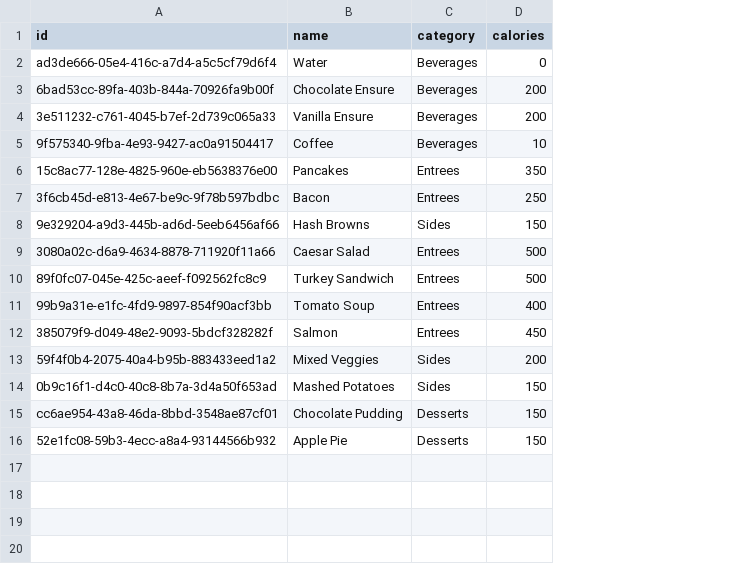
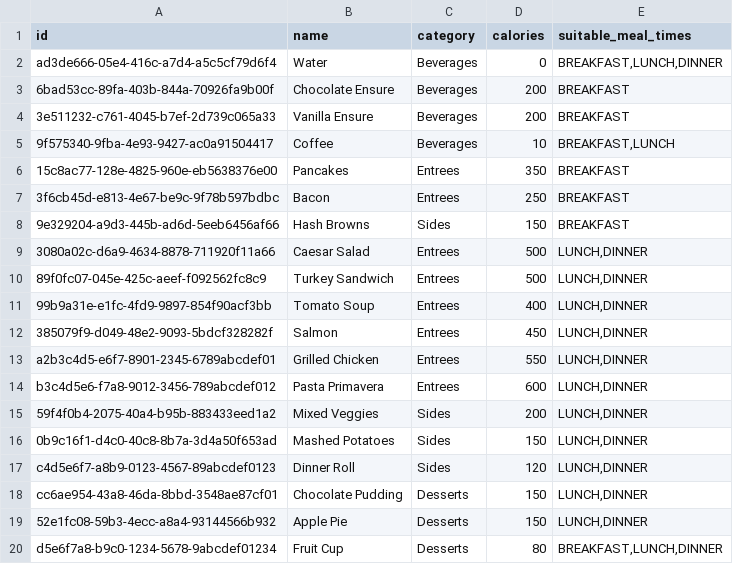
Before and after one commit to QuokkaPride/banquet, a CSV file: prisma/seed/rawData/recipes.csv, drawn as a sheet; the diff names each change by its address in the sheet, - before the commit and + after, or states it on an @@ line.

```diff
--- a/prisma/seed/rawData/recipes.csv
+++ b/prisma/seed/rawData/recipes.csv
+column E (suitable_meal_times), rows 2-12: BREAKFAST,LUNCH,DINNER | BREAKFAST | BREAKFAST | BREAKFAST,LUNCH | BREAKFAST | BREAKFAST | BREAKFAST | LUNCH,DINNER | LUNCH,DINNER | LUNCH,DINNER | LUNCH,DINNER; rows 15-16: LUNCH,DINNER | LUNCH,DINNER; rows 18-19: LUNCH,DINNER | LUNCH,DINNER
+row 13: a2b3c4d5-e6f7-8901-2345-6789abcdef01 | Grilled Chicken | Entrees | 550 | LUNCH,DINNER
+row 14: b3c4d5e6-f7a8-9012-3456-789abcdef012 | Pasta Primavera | Entrees | 600 | LUNCH,DINNER
+row 17: c4d5e6f7-a8b9-0123-4567-89abcdef0123 | Dinner Roll | Sides | 120 | LUNCH,DINNER
+row 20: d5e6f7a8-b9c0-1234-5678-9abcdef01234 | Fruit Cup | Desserts | 80 | BREAKFAST,LUNCH,DINNER
```
Also changed, not shown: prisma/seed/rawData/tray_order_recipes.csv, prisma/seed/rawData/tray_orders.csv, 17 other files.
